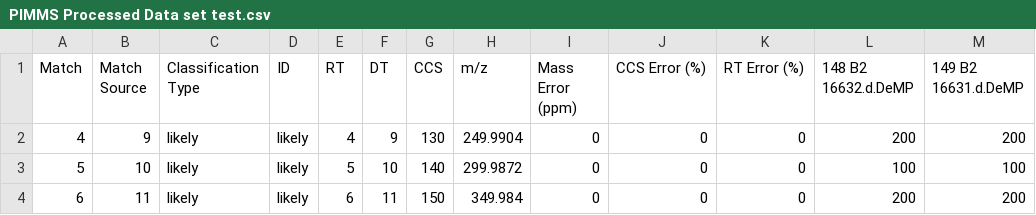
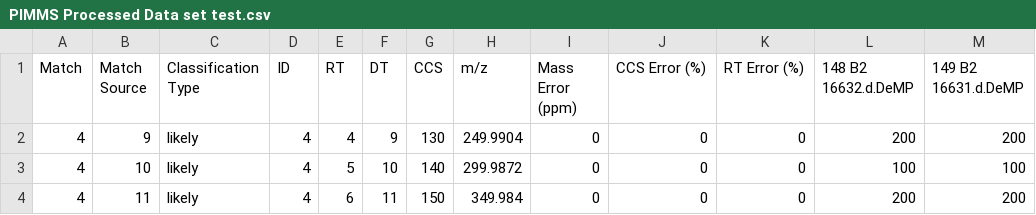
Before and after one commit to greg1d/PFAS-IMplementor-for-Mass-Spectrometry--PIMMS-, a CSV file: PIMMS v1.2/Data_output/PIMMS Processed Data set test.csv, drawn as a sheet; only a part is shown; the diff names each change by its address in the sheet, - before the commit and + after, or states it on an @@ line.

```diff
--- a/PIMMS v1.2/Data_output/PIMMS Processed Data set test.csv
+++ b/PIMMS v1.2/Data_output/PIMMS Processed Data set test.csv
-D2:D4 (ID): likely
+D2:D4 (ID): 4
-A3 (Match): 5
+A3 (Match): 4
-A4 (Match): 6
+A4 (Match): 4
```
Also changed, not shown: stacked_df.csv, 5 other files.
